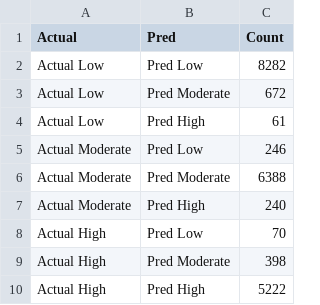
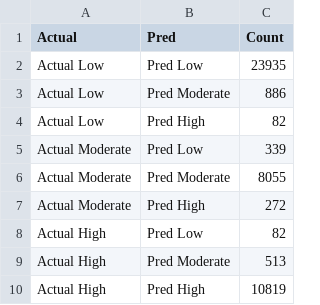
Before and after one commit to mahakgupta0123/JalDarpan, a CSV file: aggregation_outputs/xgb_confusion_matrix_summary.csv, drawn as a sheet.

```diff
--- a/aggregation_outputs/xgb_confusion_matrix_summary.csv
+++ b/aggregation_outputs/xgb_confusion_matrix_summary.csv
@@ -1,10 +1,10 @@
 Actual,Pred,Count
-Actual Low,Pred Low,8282
-Actual Low,Pred Moderate,672
-Actual Low,Pred High,61
-Actual Moderate,Pred Low,246
-Actual Moderate,Pred Moderate,6388
-Actual Moderate,Pred High,240
-Actual High,Pred Low,70
-Actual High,Pred Moderate,398
-Actual High,Pred High,5222
+Actual Low,Pred Low,23935
+Actual Low,Pred Moderate,886
+Actual Low,Pred High,82
+Actual Moderate,Pred Low,339
+Actual Moderate,Pred Moderate,8055
+Actual Moderate,Pred High,272
+Actual High,Pred Low,82
+Actual High,Pred Moderate,513
+Actual High,Pred High,10819
```
Also changed, not shown: aggregation_outputs/metric_distribution_diagnostics.csv, aggregation_outputs/national_level_aggregation.csv, 19 other files.
